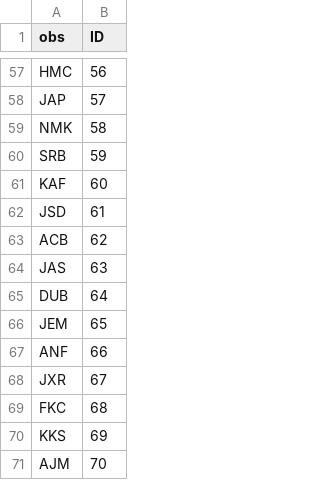
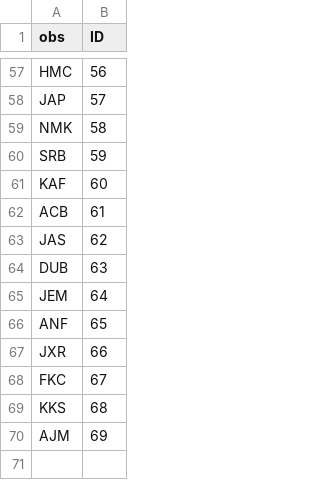
Before and after one commit to TomoEguchi-NOAA/GrayWhaleAbundance, a CSV file: Data/ObserverList2025.csv, drawn as a sheet; only a part is shown, gaps mark what is left out.

```diff
--- a/Data/ObserverList2025.csv
+++ b/Data/ObserverList2025.csv
@@ -61,11 +61,10 @@
 "KAF",60
-"JSD",61
-"ACB",62
-"JAS",63
-"DUB",64
-"JEM",65
-"ANF",66
-"JXR",67
-"FKC",68
-"KKS",69
-"AJM",70
+"ACB",61
+"JAS",62
+"DUB",63
+"JEM",64
+"ANF",65
+"JXR",66
+"FKC",67
+"KKS",68
+"AJM",69
```
Also changed, not shown: Data/Nhats_2025.csv, Data/ObserverList2024.csv, 1 other file.
